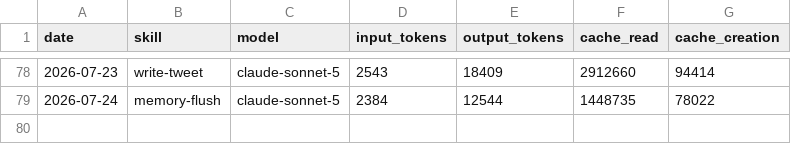
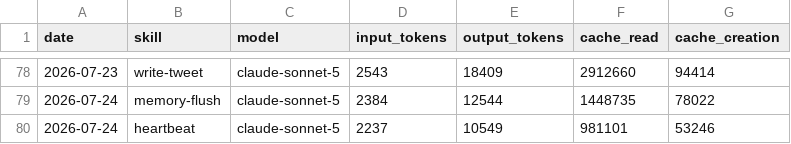
Before and after one commit to nigelon11/verdikta-worker, a CSV file: memory/token-usage.csv, drawn as a sheet; only a part is shown, gaps mark what is left out.

Commit message:
chore(heartbeat): auto-commit 2026-07-24

```diff
--- a/memory/token-usage.csv
+++ b/memory/token-usage.csv
@@ -79 +79,2 @@ date,skill,model,input_tokens,output_tokens,cache_read,cache_creation
 2026-07-24,memory-flush,claude-sonnet-5,2384,12544,1448735,78022
+2026-07-24,heartbeat,claude-sonnet-5,2237,10549,981101,53246
```
Also changed, not shown: 3 other files.
